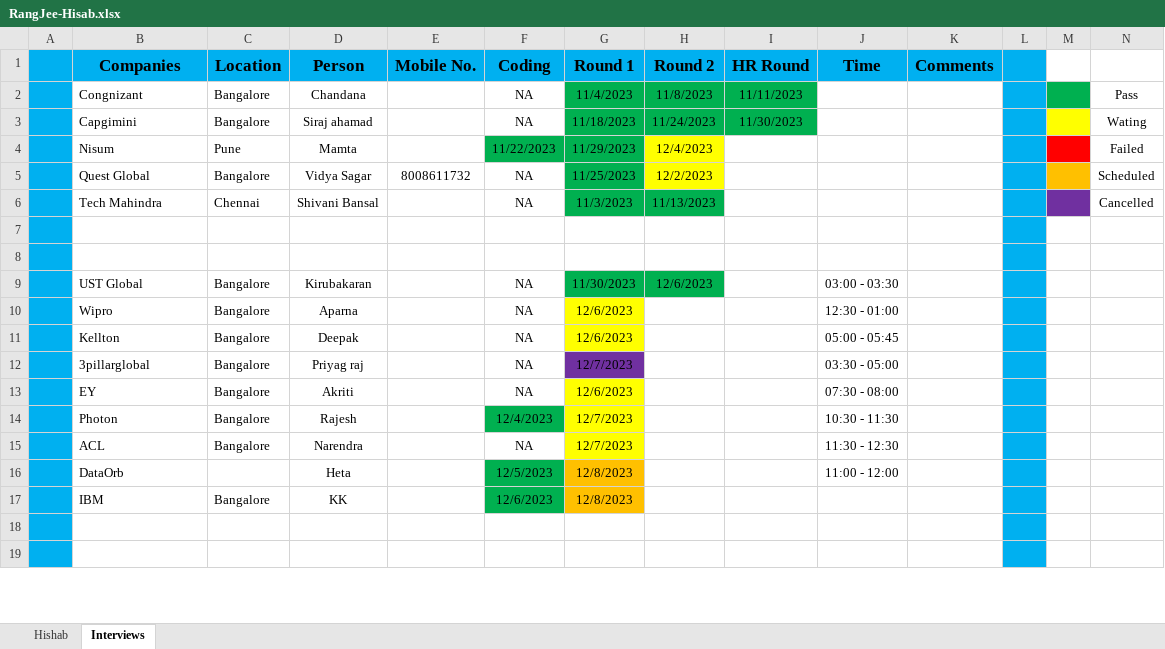
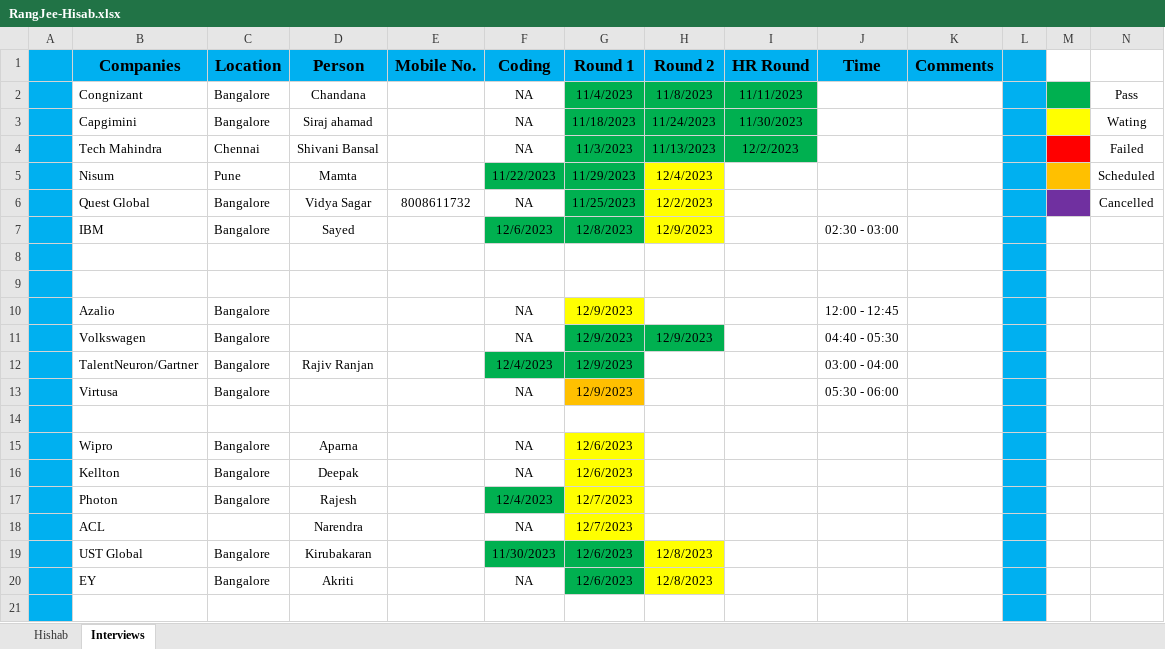
Before and after one commit to grajesh698/Java_Practice_Code, an Excel workbook: resource/RangJee-Hisab.xlsx, sheet Interviews, drawn as a sheet; only a part is shown; values as stored, in another font and other column widths than the file's, no borders; removed rows and columns are numbered as before the commit, all else as after; the diff covers the shown part only; the diff names each change by its address in the sheet, - before the commit and + after, or states it on an @@ line.

```diff
--- a/resource/RangJee-Hisab.xlsx (sheet Interviews)
+++ b/resource/RangJee-Hisab.xlsx (sheet Interviews)
+row 4:  | Tech Mahindra | Chennai | Shivani Bansal |  | NA | 11/3/2023 | 11/13/2023 | 12/2/2023 |  |  |  |  | Failed
-M5 fill: #FF0000
+M5 fill: #FFC000
-N5: Failed
+N5: Scheduled
-M6 fill: #FFC000
+M6 fill: #7030A0
-N6: Scheduled
+N6: Cancelled
-row 6:  | Tech Mahindra | Chennai | Shivani Bansal |  | NA | 11/3/2023 | 11/13/2023 |  |  |  |  |  | Cancelled
+row 7:  | IBM | Bangalore | Sayed |  | 12/6/2023 | 12/8/2023 | 12/9/2023 |  | 02:30 - 03:00
-row 9:  | UST Global | Bangalore | Kirubakaran |  | NA | 11/30/2023 | 12/6/2023 |  | 03:00 - 03:30
-B10 (Companies): Wipro
+B10 (Companies): Azalio
-D10 (Person): Aparna
+D10 (Person): (empty)
-G10 (Round 1): 12/6/2023
+G10 (Round 1): 12/9/2023
-J10 (Time): 12:30 - 01:00
+J10 (Time): 12:00 - 12:45
-row 11:  | Kellton | Bangalore | Deepak |  | NA | 12/6/2023 |  |  | 05:00 - 05:45
+row 11:  | Volkswagen | Bangalore |  |  | NA | 12/9/2023 | 12/9/2023 |  | 04:40 - 05:30
+row 12:  | TalentNeuron/Gartner | Bangalore | Rajiv Ranjan |  | 12/4/2023 | 12/9/2023 |  |  | 03:00 - 04:00
-B13 (Companies): 3pillarglobal
+B13 (Companies): Virtusa
-D13 (Person): Priyag raj
+D13 (Person): (empty)
-G13 (Round 1): 12/7/2023
+G13 (Round 1): 12/9/2023
-G13 fill: #7030A0
+G13 fill: #FFC000
-J13 (Time): 03:30 - 05:00
+J13 (Time): 05:30 - 06:00
-row 13:  | EY | Bangalore | Akriti |  | NA | 12/6/2023 |  |  | 07:30 - 08:00
-row 14:  | Photon | Bangalore | Rajesh |  | 12/4/2023 | 12/7/2023 |  |  | 10:30 - 11:30
-row 15:  | ACL | Bangalore | Narendra |  | NA | 12/7/2023 |  |  | 11:30 - 12:30
-row 16:  | DataOrb |  | Heta |  | 12/5/2023 | 12/8/2023 |  |  | 11:00 - 12:00
-row 17:  | IBM | Bangalore | KK |  | 12/6/2023 | 12/8/2023
+row 15:  | Wipro | Bangalore | Aparna |  | NA | 12/6/2023
+row 16:  | Kellton | Bangalore | Deepak |  | NA | 12/6/2023
+row 17:  | Photon | Bangalore | Rajesh |  | 12/4/2023 | 12/7/2023
+row 18:  | ACL |  | Narendra |  | NA | 12/7/2023
+row 19:  | UST Global | Bangalore | Kirubakaran |  | 11/30/2023 | 12/6/2023 | 12/8/2023
+row 20:  | EY | Bangalore | Akriti |  | NA | 12/6/2023 | 12/8/2023
```
Also changed, not shown: 1 removed row, 9 edited cells and cell formats elsewhere in this sheet, 2 other files.
